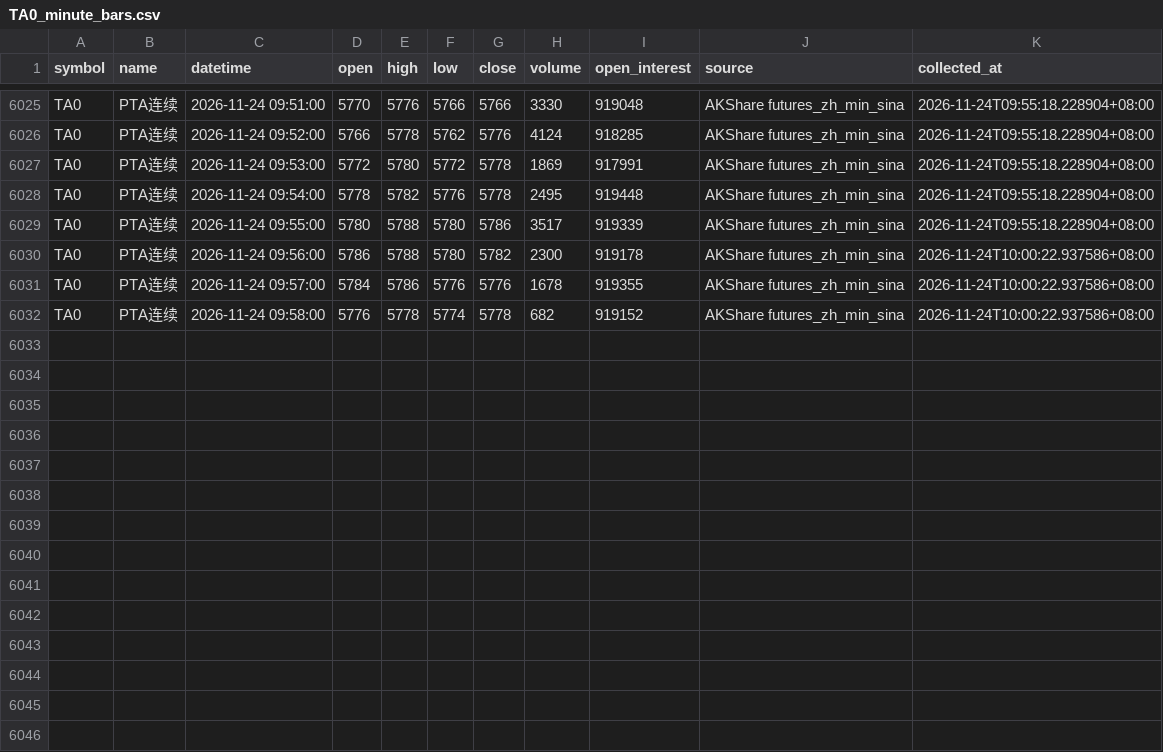
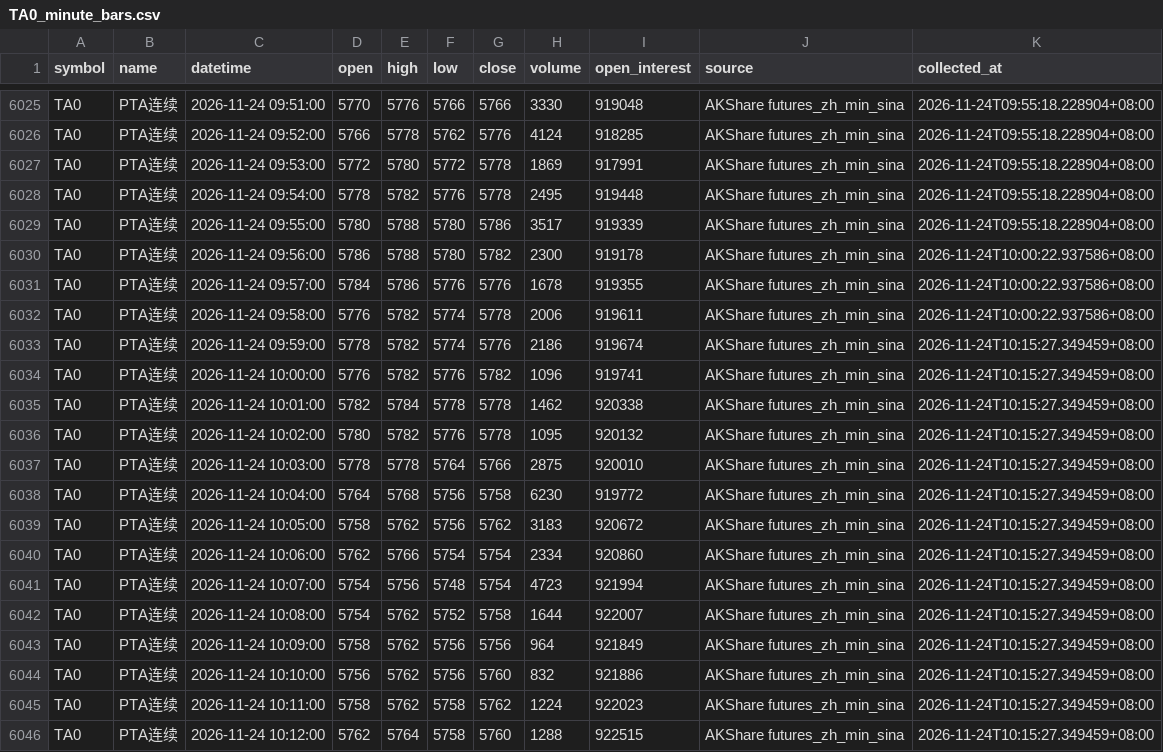
Before and after one commit to luckyjohnlucky/akshare-futures-data, a CSV file: output/TA0_minute_bars.csv, drawn as a sheet; only a part is shown, gaps mark what is left out.

```diff
--- a/output/TA0_minute_bars.csv
+++ b/output/TA0_minute_bars.csv
@@ -6031,2 +6031,16 @@ TA0,PTA连续,2026-11-24 09:56:00,5786,5788,5780,5782,2300,919178,AKShare future
 TA0,PTA连续,2026-11-24 09:57:00,5784,5786,5776,5776,1678,919355,AKShare futures_zh_min_sina,2026-11-24T10:00:22.937586+08:00
-TA0,PTA连续,2026-11-24 09:58:00,5776,5778,5774,5778,682,919152,AKShare futures_zh_min_sina,2026-11-24T10:00:22.937586+08:00
+TA0,PTA连续,2026-11-24 09:58:00,5776,5782,5774,5778,2006,919611,AKShare futures_zh_min_sina,2026-11-24T10:00:22.937586+08:00
+TA0,PTA连续,2026-11-24 09:59:00,5778,5782,5774,5776,2186,919674,AKShare futures_zh_min_sina,2026-11-24T10:15:27.349459+08:00
+TA0,PTA连续,2026-11-24 10:00:00,5776,5782,5776,5782,1096,919741,AKShare futures_zh_min_sina,2026-11-24T10:15:27.349459+08:00
+TA0,PTA连续,2026-11-24 10:01:00,5782,5784,5778,5778,1462,920338,AKShare futures_zh_min_sina,2026-11-24T10:15:27.349459+08:00
+TA0,PTA连续,2026-11-24 10:02:00,5780,5782,5776,5778,1095,920132,AKShare futures_zh_min_sina,2026-11-24T10:15:27.349459+08:00
+TA0,PTA连续,2026-11-24 10:03:00,5778,5778,5764,5766,2875,920010,AKShare futures_zh_min_sina,2026-11-24T10:15:27.349459+08:00
+TA0,PTA连续,2026-11-24 10:04:00,5764,5768,5756,5758,6230,919772,AKShare futures_zh_min_sina,2026-11-24T10:15:27.349459+08:00
+TA0,PTA连续,2026-11-24 10:05:00,5758,5762,5756,5762,3183,920672,AKShare futures_zh_min_sina,2026-11-24T10:15:27.349459+08:00
+TA0,PTA连续,2026-11-24 10:06:00,5762,5766,5754,5754,2334,920860,AKShare futures_zh_min_sina,2026-11-24T10:15:27.349459+08:00
+TA0,PTA连续,2026-11-24 10:07:00,5754,5756,5748,5754,4723,921994,AKShare futures_zh_min_sina,2026-11-24T10:15:27.349459+08:00
+TA0,PTA连续,2026-11-24 10:08:00,5754,5762,5752,5758,1644,922007,AKShare futures_zh_min_sina,2026-11-24T10:15:27.349459+08:00
+TA0,PTA连续,2026-11-24 10:09:00,5758,5762,5756,5756,964,921849,AKShare futures_zh_min_sina,2026-11-24T10:15:27.349459+08:00
+TA0,PTA连续,2026-11-24 10:10:00,5756,5762,5756,5760,832,921886,AKShare futures_zh_min_sina,2026-11-24T10:15:27.349459+08:00
+TA0,PTA连续,2026-11-24 10:11:00,5758,5762,5758,5762,1224,922023,AKShare futures_zh_min_sina,2026-11-24T10:15:27.349459+08:00
+TA0,PTA连续,2026-11-24 10:12:00,5762,5764,5758,5760,1288,922515,AKShare futures_zh_min_sina,2026-11-24T10:15:27.349459+08:00
```
Also changed, not shown: output/FG0_minute_bars.csv, output/HC0_minute_bars.csv, 6 other files.
